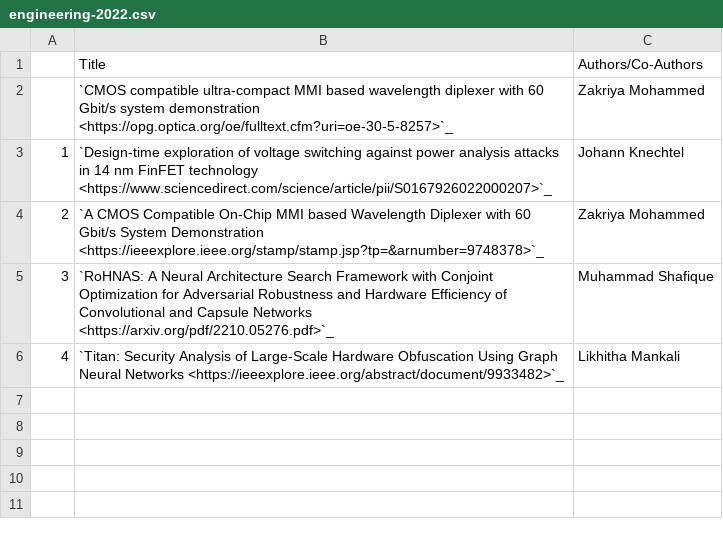
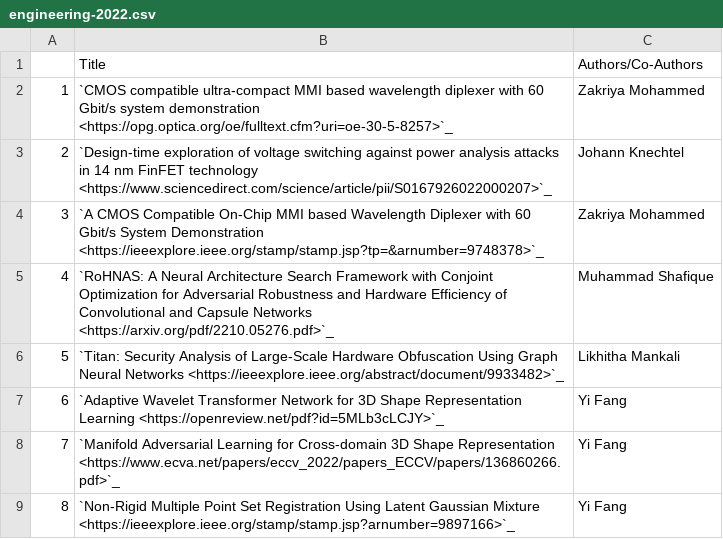
Before and after one commit to NYUAD-CRC/crc-docs, a CSV file: source/hpc/research/data/engineering-2022.csv, drawn as a sheet.

Commit message:
Adding new publications of Yi Fang

```diff
--- a/source/hpc/research/data/engineering-2022.csv
+++ b/source/hpc/research/data/engineering-2022.csv
@@ -1,6 +1,9 @@
 ,Title,Authors/Co-Authors
-,`CMOS compatible ultra-compact MMI based wavelength diplexer with 60 Gbit/s system demonstration <https://opg.optica.org/oe/fulltext.cfm?uri=oe-30-5-8257>`_,Zakriya Mohammed
-1,`Design-time exploration of voltage switching against power analysis attacks in 14 nm FinFET technology <https://www.sciencedirect.com/science/article/pii/S0167926022000207>`_,Johann Knechtel
-2,`A CMOS Compatible On-Chip MMI based Wavelength Diplexer with 60 Gbit/s System Demonstration <https://ieeexplore.ieee.org/stamp/stamp.jsp?tp=&arnumber=9748378>`_,Zakriya Mohammed
-3,`RoHNAS: A Neural Architecture Search Framework with Conjoint Optimization for Adversarial Robustness and Hardware Efficiency of Convolutional and Capsule Networks <https://arxiv.org/pdf/2210.05276.pdf>`_,Muhammad Shafique
-4,`Titan: Security Analysis of Large-Scale Hardware Obfuscation Using Graph Neural Networks <https://ieeexplore.ieee.org/abstract/document/9933482>`_,Likhitha Mankali
+1,`CMOS compatible ultra-compact MMI based wavelength diplexer with 60 Gbit/s system demonstration <https://opg.optica.org/oe/fulltext.cfm?uri=oe-30-5-8257>`_,Zakriya Mohammed
+2,`Design-time exploration of voltage switching against power analysis attacks in 14 nm FinFET technology <https://www.sciencedirect.com/science/article/pii/S0167926022000207>`_,Johann Knechtel
+3,`A CMOS Compatible On-Chip MMI based Wavelength Diplexer with 60 Gbit/s System Demonstration <https://ieeexplore.ieee.org/stamp/stamp.jsp?tp=&arnumber=9748378>`_,Zakriya Mohammed
+4,`RoHNAS: A Neural Architecture Search Framework with Conjoint Optimization for Adversarial Robustness and Hardware Efficiency of Convolutional and Capsule Networks <https://arxiv.org/pdf/2210.05276.pdf>`_,Muhammad Shafique
+5,`Titan: Security Analysis of Large-Scale Hardware Obfuscation Using Graph Neural Networks <https://ieeexplore.ieee.org/abstract/document/9933482>`_,Likhitha Mankali
+6,`Adaptive Wavelet Transformer Network for 3D Shape Representation Learning <https://openreview.net/pdf?id=5MLb3cLCJY>`_,Yi Fang
+7,`Manifold Adversarial Learning for Cross-domain 3D Shape Representation <https://www.ecva.net/papers/eccv_2022/papers_ECCV/papers/136860266.pdf>`_,Yi Fang
+8,`Non-Rigid Multiple Point Set Registration Using Latent Gaussian Mixture <https://ieeexplore.ieee.org/stamp/stamp.jsp?arnumber=9897166>`_,Yi Fang
```
Also changed, not shown: source/hpc/research/data/engineering-2021.csv, 1 other file.
